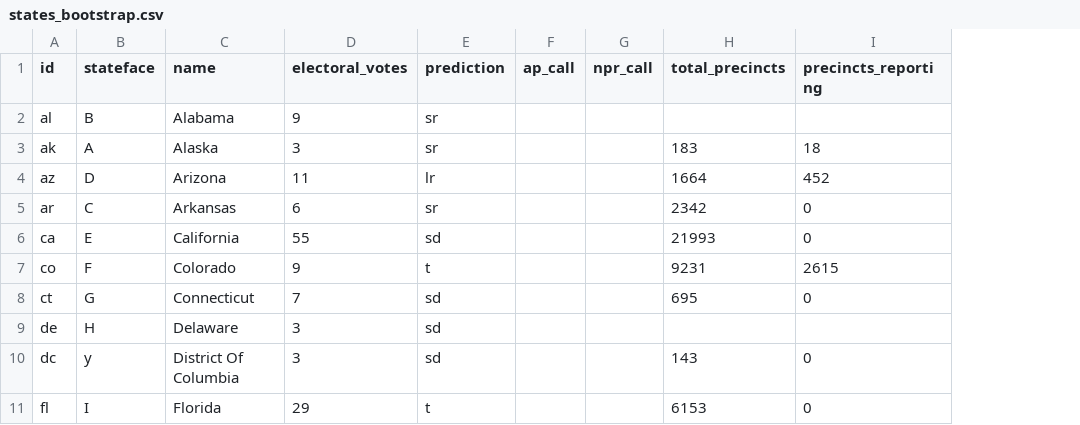
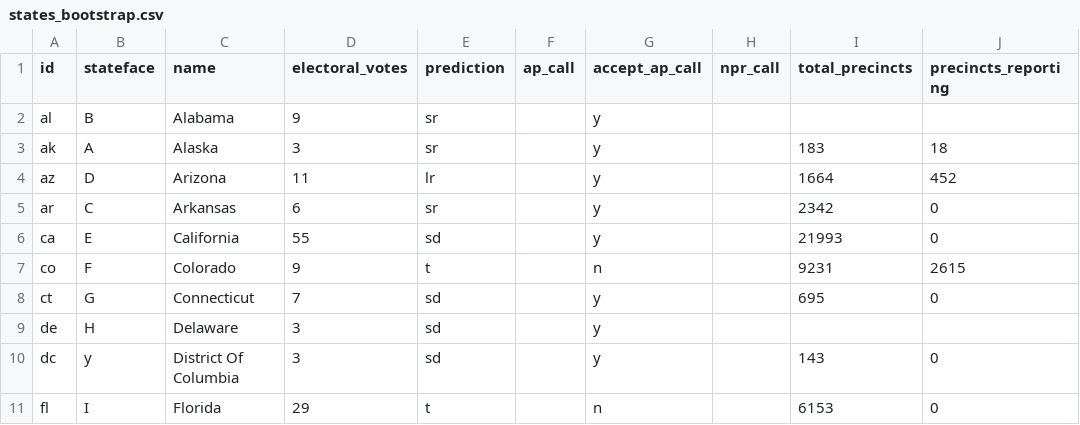
Before and after one commit to nprapps/electris, a CSV file: states_bootstrap.csv, drawn as a sheet; only a part is shown; the diff names each change by its address in the sheet, - before the commit and + after, or states it on an @@ line.

Commit message:
Add 'accept_ap_call' flag to cms.

```diff
--- a/states_bootstrap.csv
+++ b/states_bootstrap.csv
+column G (accept_ap_call), rows 2-11: y | y | y | y | y | n | y | y | y | n
```
Also changed, not shown: www/states.csv, 4 other files.
